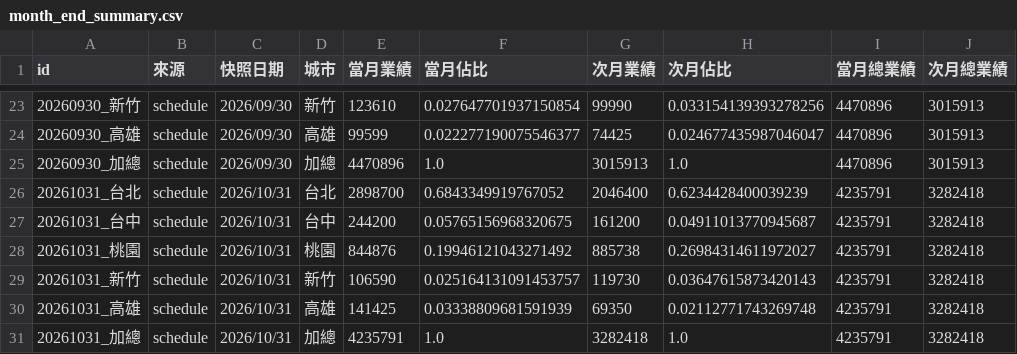
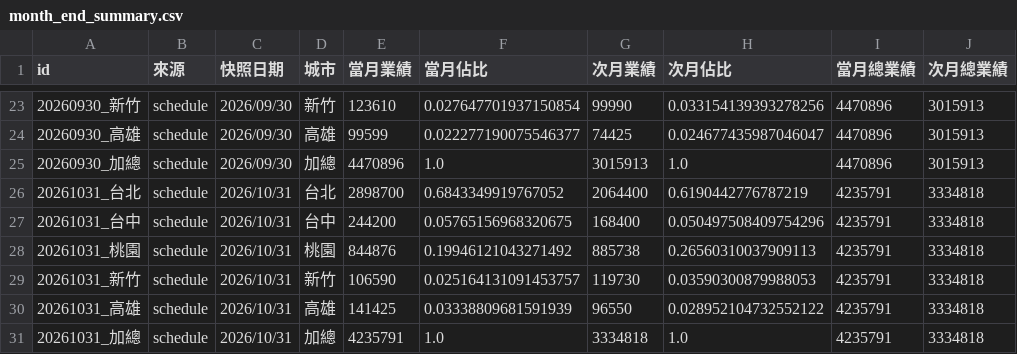
Before and after one commit to jenny-smart/OP-system, a CSV file: dashboard_data/daily_overview_history/month_end_summary.csv, drawn as a sheet; only a part is shown, gaps mark what is left out.

```diff
--- a/dashboard_data/daily_overview_history/month_end_summary.csv
+++ b/dashboard_data/daily_overview_history/month_end_summary.csv
@@ -25,7 +25,7 @@
 20260930_加總,schedule,2026/09/30,加總,4470896,1.0,3015913,1.0,4470896,3015913
-20261031_台北,schedule,2026/10/31,台北,2898700,0.6843349919767052,2046400,0.6234428400039239,4235791,3282418
-20261031_台中,schedule,2026/10/31,台中,244200,0.05765156968320675,161200,0.04911013770945687,4235791,3282418
-20261031_桃園,schedule,2026/10/31,桃園,844876,0.19946121043271492,885738,0.26984314611972027,4235791,3282418
-20261031_新竹,schedule,2026/10/31,新竹,106590,0.025164131091453757,119730,0.03647615873420143,4235791,3282418
-20261031_高雄,schedule,2026/10/31,高雄,141425,0.03338809681591939,69350,0.02112771743269748,4235791,3282418
-20261031_加總,schedule,2026/10/31,加總,4235791,1.0,3282418,1.0,4235791,3282418
+20261031_台北,schedule,2026/10/31,台北,2898700,0.6843349919767052,2064400,0.6190442776787219,4235791,3334818
+20261031_台中,schedule,2026/10/31,台中,244200,0.05765156968320675,168400,0.050497508409754296,4235791,3334818
+20261031_桃園,schedule,2026/10/31,桃園,844876,0.19946121043271492,885738,0.26560310037909113,4235791,3334818
+20261031_新竹,schedule,2026/10/31,新竹,106590,0.025164131091453757,119730,0.03590300879988053,4235791,3334818
+20261031_高雄,schedule,2026/10/31,高雄,141425,0.03338809681591939,96550,0.028952104732552122,4235791,3334818
+20261031_加總,schedule,2026/10/31,加總,4235791,1.0,3334818,1.0,4235791,3334818
```
Also changed, not shown: dashboard_data/latest/daily_df.csv, dashboard_data/latest/df4.csv, 17 other files.
